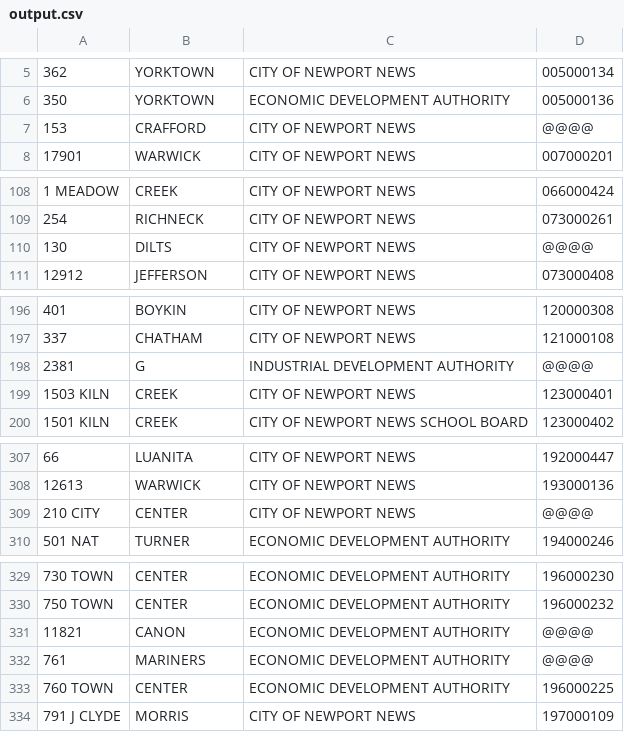
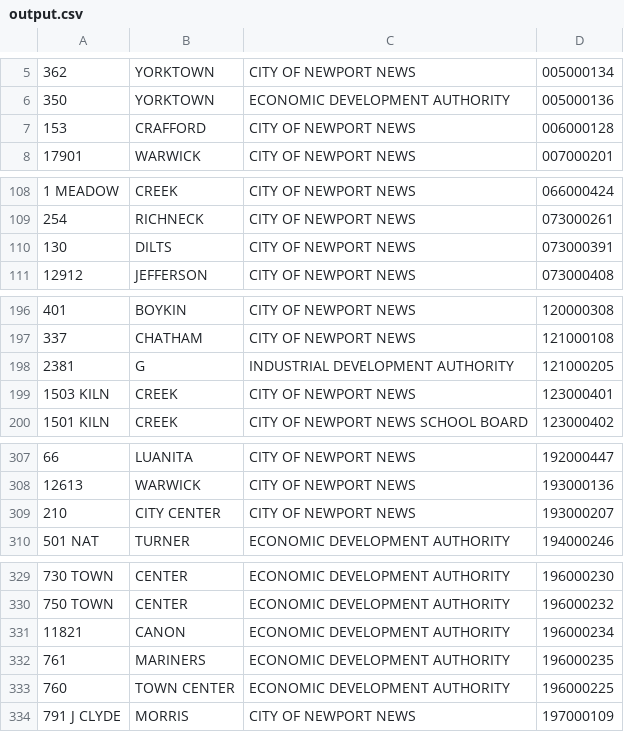
Before and after one commit to Code4HR/NN-city-scraper, a CSV file: output.csv, drawn as a sheet; only a part is shown, gaps mark what is left out; the diff covers the shown part only.

```diff
--- a/output.csv
+++ b/output.csv
@@ -6,3 +6,3 @@
 350,YORKTOWN,ECONOMIC DEVELOPMENT AUTHORITY,005000136
-153,CRAFFORD,CITY OF NEWPORT NEWS,@@@@
+153,CRAFFORD,CITY OF NEWPORT NEWS,006000128
 17901,WARWICK,CITY OF NEWPORT NEWS,007000201
@@ -109,3 +109,3 @@
 254,RICHNECK,CITY OF NEWPORT NEWS,073000261
-130,DILTS,CITY OF NEWPORT NEWS,@@@@
+130,DILTS,CITY OF NEWPORT NEWS,073000391
 12912,JEFFERSON,CITY OF NEWPORT NEWS,073000408
@@ -197,3 +197,3 @@
 337,CHATHAM,CITY OF NEWPORT NEWS,121000108
-2381,G,INDUSTRIAL DEVELOPMENT AUTHORITY,@@@@
+2381,G,INDUSTRIAL DEVELOPMENT AUTHORITY,121000205
 1503 KILN,CREEK,CITY OF NEWPORT NEWS,123000401
@@ -308,3 +308,3 @@
 12613,WARWICK,CITY OF NEWPORT NEWS,193000136
-210 CITY,CENTER,CITY OF NEWPORT NEWS,@@@@
+210, CITY CENTER,CITY OF NEWPORT NEWS,193000207
 501 NAT,TURNER,ECONOMIC DEVELOPMENT AUTHORITY,194000246
@@ -330,5 +330,5 @@
 750 TOWN,CENTER,ECONOMIC DEVELOPMENT AUTHORITY,196000232
-11821,CANON,ECONOMIC DEVELOPMENT AUTHORITY,@@@@
-761,MARINERS,ECONOMIC DEVELOPMENT AUTHORITY,@@@@
-760 TOWN,CENTER,ECONOMIC DEVELOPMENT AUTHORITY,196000225
+11821,CANON,ECONOMIC DEVELOPMENT AUTHORITY,196000234
+761,MARINERS,ECONOMIC DEVELOPMENT AUTHORITY,196000235
+760, TOWN CENTER,ECONOMIC DEVELOPMENT AUTHORITY,196000225
 791 J CLYDE,MORRIS,CITY OF NEWPORT NEWS,197000109
```
Also changed, not shown: 8 added rows, 8 removed rows and 12 edited cells elsewhere in this file.
